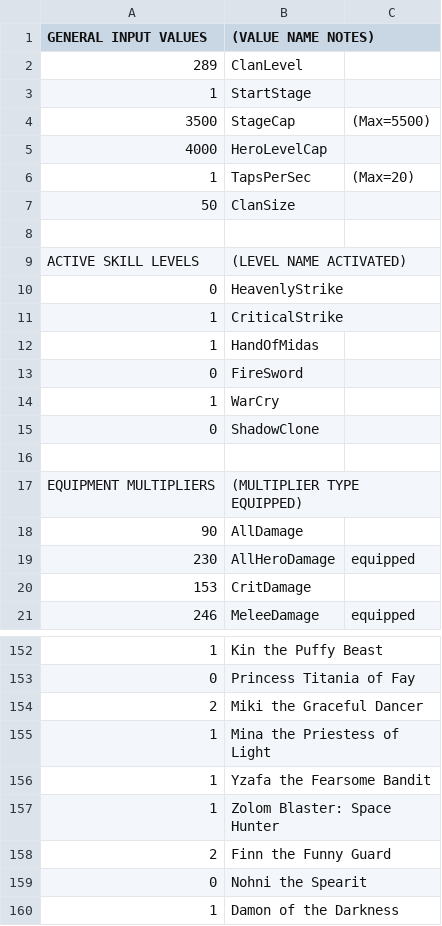
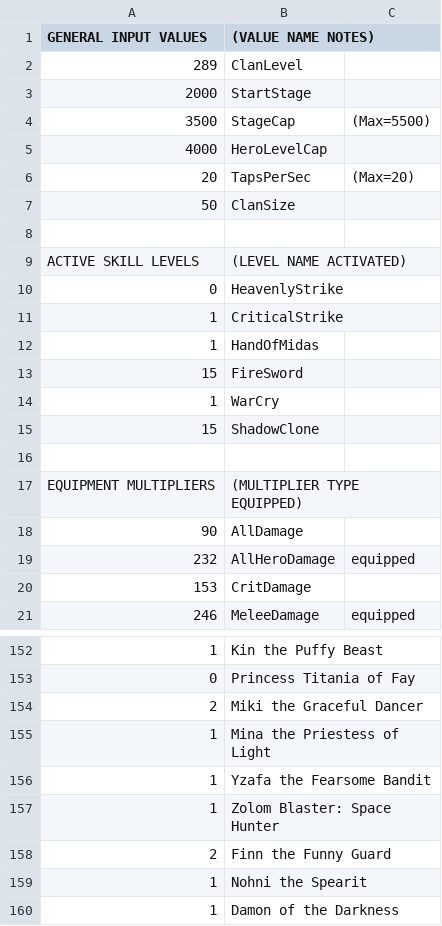
Before and after one commit to metxchris/TT2-Sim, a CSV file: player/PlayerInput.csv, drawn as a sheet; only a part is shown, gaps mark what is left out; the diff names each change by its address in the sheet, - before the commit and + after, or states it on an @@ line.

```diff
--- a/player/PlayerInput.csv
+++ b/player/PlayerInput.csv
-A3 (GENERAL INPUT VALUES): 1
+A3 (GENERAL INPUT VALUES): 2000
-A6 (GENERAL INPUT VALUES): 1
+A6 (GENERAL INPUT VALUES): 20
-A13 (GENERAL INPUT VALUES): 0
+A13 (GENERAL INPUT VALUES): 15
-A15 (GENERAL INPUT VALUES): 0
+A15 (GENERAL INPUT VALUES): 15
-A19 (GENERAL INPUT VALUES): 230
+A19 (GENERAL INPUT VALUES): 232
-A159 (GENERAL INPUT VALUES): 0
+A159 (GENERAL INPUT VALUES): 1
```
Also changed, not shown: 2 other files.
